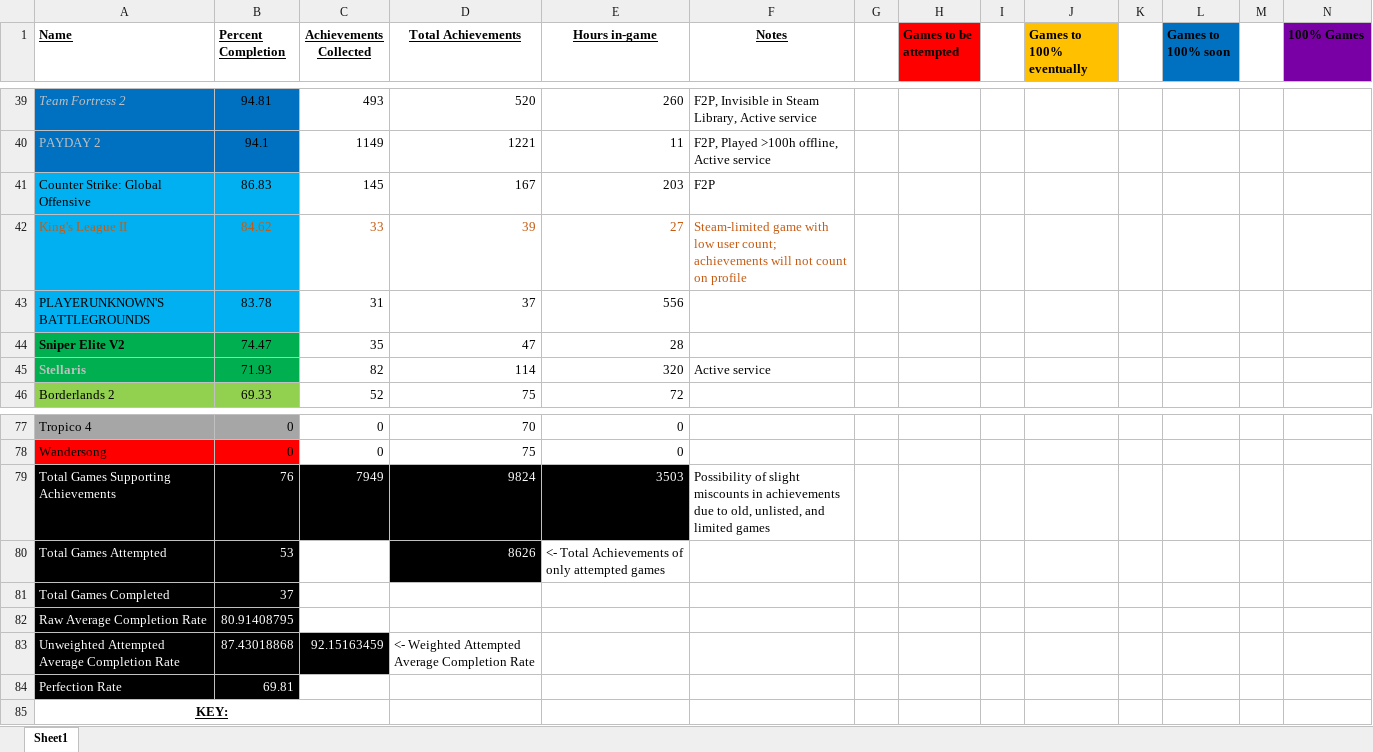
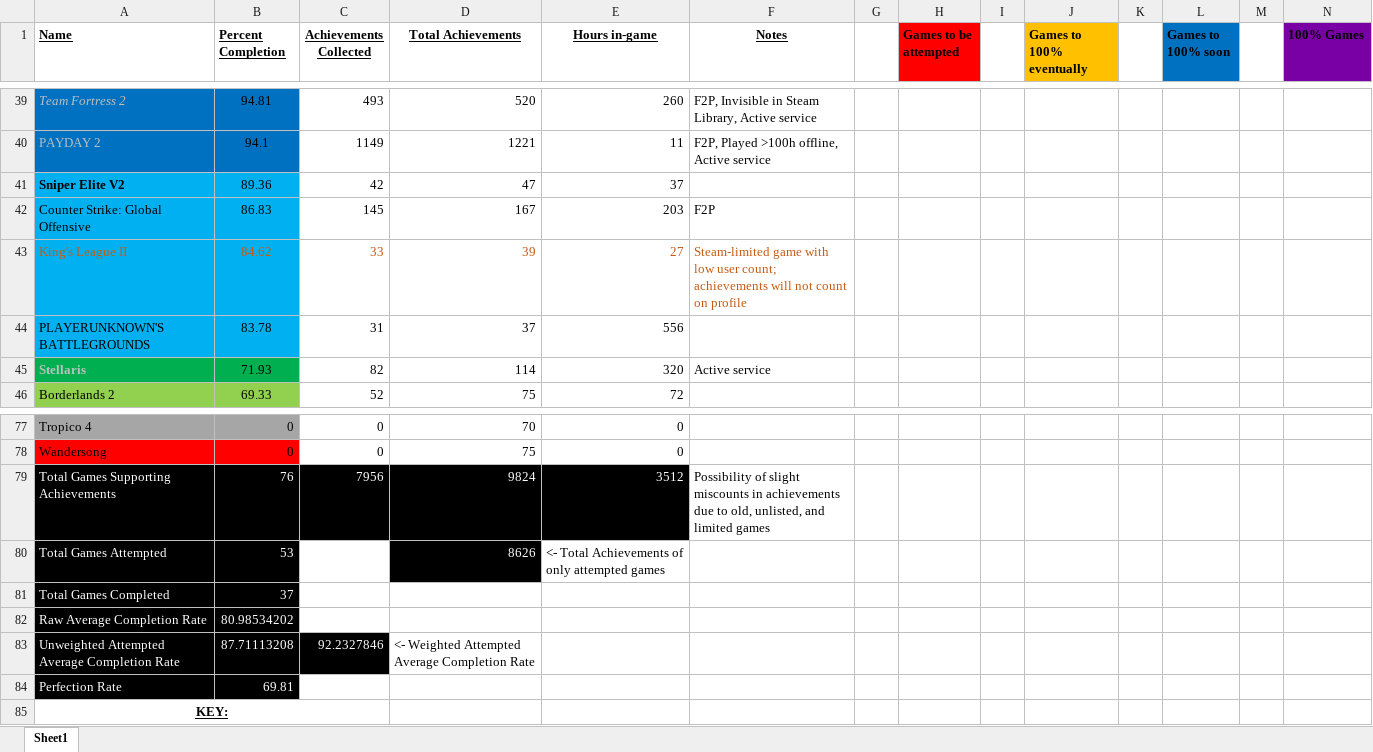
Before and after one commit to DruBhatia/AchievementTracker, an Excel workbook: Achievement Tracker.xlsx, sheet Sheet1, drawn as a sheet; only a part is shown, gaps mark what is left out; values as stored, in another font and other column widths than the file's, no borders; removed rows and columns are numbered as before the commit, all else as after; rows hold the shown columns only; the diff names each change by its address in the sheet, - before the commit and + after, or states it on an @@ line.

Commit message:
update tracker

```diff
--- a/Achievement Tracker.xlsx (sheet Sheet1)
+++ b/Achievement Tracker.xlsx (sheet Sheet1)
+row 41: Sniper Elite V2 | 89.36 | 42 | 47 | 37
-row 44: Sniper Elite V2 | 74.47 | 35 | 47 | 28
-C79 (Achievements Collected): 7949
+C79 (Achievements Collected): 7956
-E79 (Hours in-game): 3503
+E79 (Hours in-game): 3512
-B82 (Percent Completion): 80.91408795
+B82 (Percent Completion): 80.98534202
-B83 (Percent Completion): 87.43018868
+B83 (Percent Completion): 87.71113208
-C83 (Achievements Collected): 92.15163459
+C83 (Achievements Collected): 92.2327846
```
Also changed, not shown: formulas that keep their value, 1 other file.
